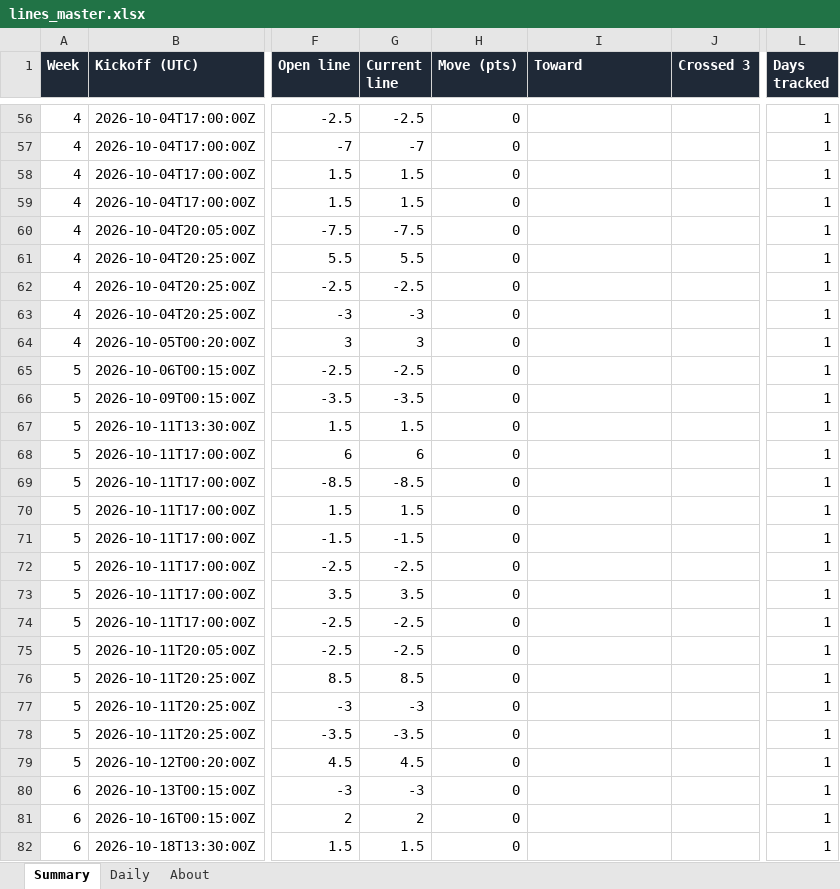
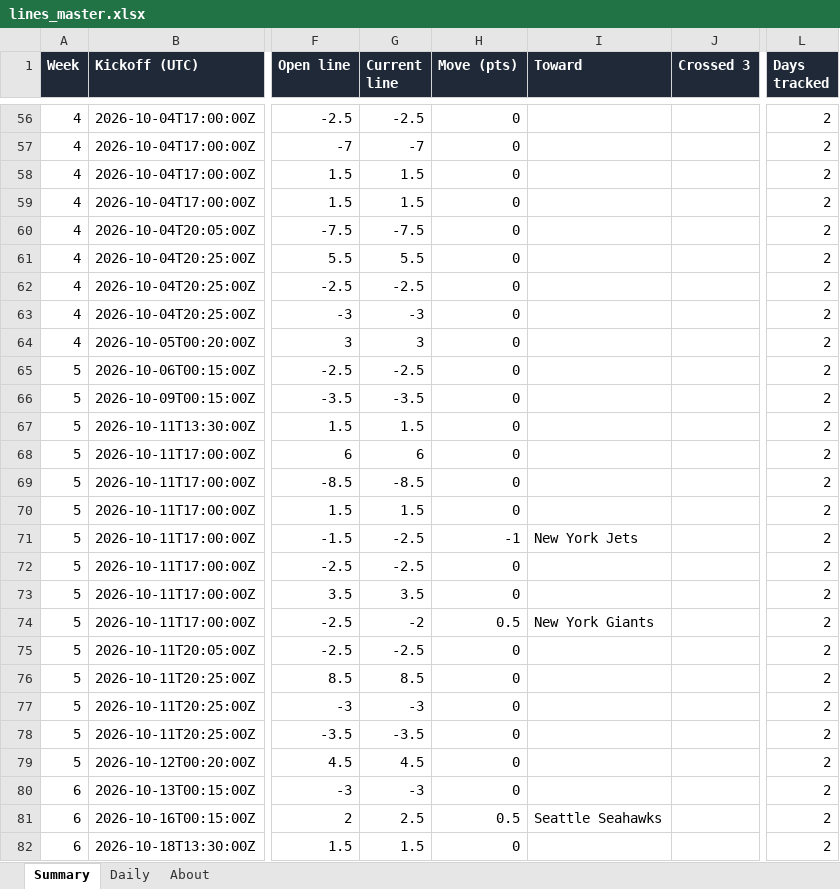
Before and after one commit to G4-Admin/nfl-line-tracker, an Excel workbook: data/lines_master.xlsx, sheet Summary, drawn as a sheet; only a part is shown, gaps mark what is left out; values as stored, in another font and other column widths than the file's, no borders; the diff covers the shown part only; the diff names each change by its address in the sheet, - before the commit and + after, or states it on an @@ line.

```diff
--- a/data/lines_master.xlsx (sheet Summary)
+++ b/data/lines_master.xlsx (sheet Summary)
-L56:L82 (Days tracked): 1
+L56:L82 (Days tracked): 2
-G71 (Current line): -1.5
+G71 (Current line): -2.5
-H71 (Move (pts)): 0
+H71 (Move (pts)): -1
-I71 (Toward): (empty)
+I71 (Toward): New York Jets
-G74 (Current line): -2.5
+G74 (Current line): -2
-H74 (Move (pts)): 0
+H74 (Move (pts)): 0.5
-I74 (Toward): (empty)
+I74 (Toward): New York Giants
-G81 (Current line): 2
+G81 (Current line): 2.5
-H81 (Move (pts)): 0
+H81 (Move (pts)): 0.5
-I81 (Toward): (empty)
+I81 (Toward): Seattle Seahawks
```
Also changed, not shown: 254 edited cells elsewhere in this sheet, sheet Daily, sheet About, 3 other files.
